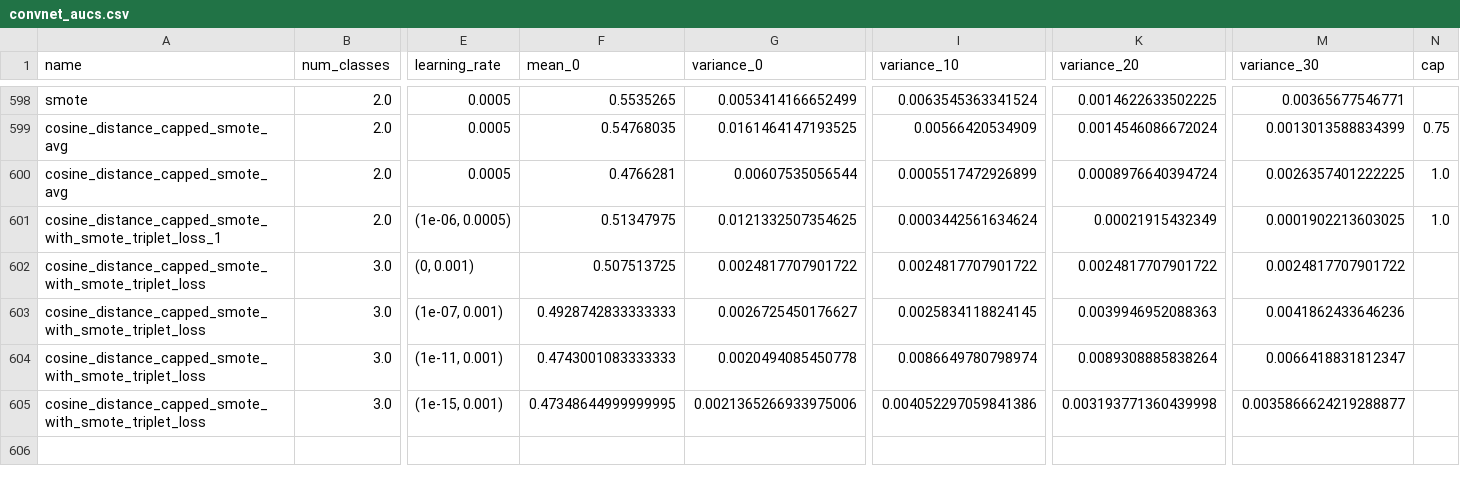
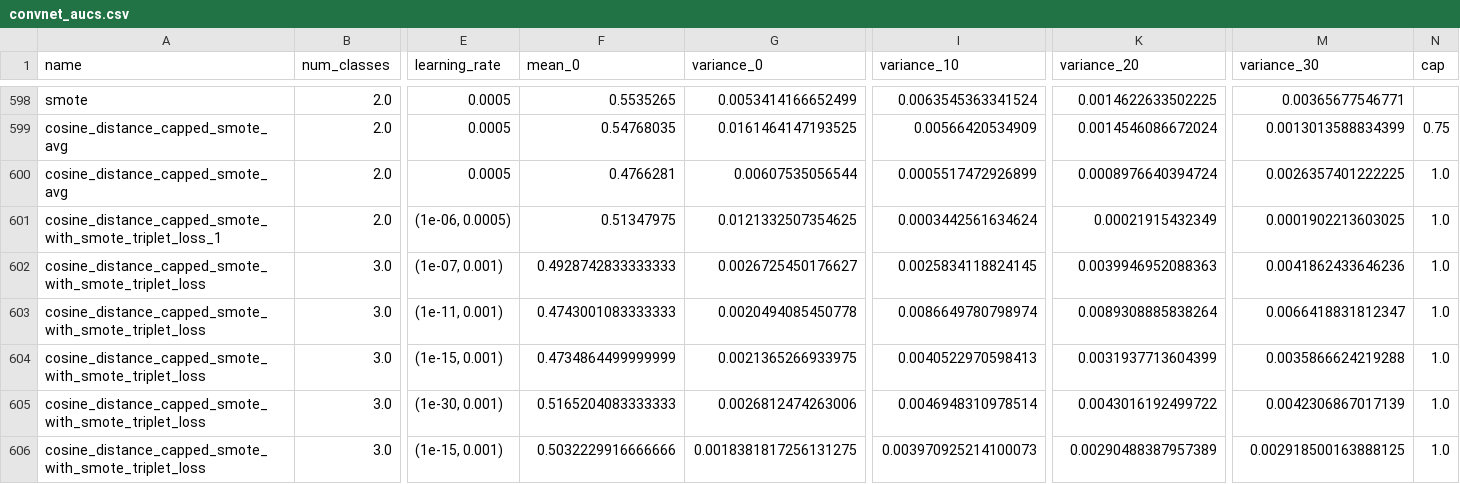
Before and after one commit to clee818/class-sample-research, a CSV file: results/convnet_aucs.csv, drawn as a sheet; only a part is shown, gaps mark what is left out; removed rows and columns are numbered as before the commit, all else as after; rows hold the shown columns only; the diff names each change by its address in the sheet, - before the commit and + after, or states it on an @@ line.

Commit message:
modified triplet loss code

```diff
--- a/results/convnet_aucs.csv
+++ b/results/convnet_aucs.csv
-row 602: cosine_distance_capped_smote_with_smote_triplet_loss | 3.0 | (0, 0.001) | 0.507513725 | 0.0024817707901722 | 0.0024817707901722 | 0.0024817707901722 | 0.0024817707901722
-N602:N604 (cap): (empty)
+N602:N604 (cap): 1.0
-F604 (mean_0): 0.47348644999999995
+F604 (mean_0): 0.4734864499999999
-G604 (variance_0): 0.0021365266933975006
+G604 (variance_0): 0.0021365266933975
-I604 (variance_10): 0.004052297059841386
+I604 (variance_10): 0.0040522970598413
-K604 (variance_20): 0.003193771360439998
+K604 (variance_20): 0.0031937713604399
-M604 (variance_30): 0.0035866624219288877
+M604 (variance_30): 0.0035866624219288
+row 605: cosine_distance_capped_smote_with_smote_triplet_loss | 3.0 | (1e-30, 0.001) | 0.5165204083333333 | 0.0026812474263006 | 0.0046948310978514 | 0.0043016192499722 | 0.0042306867017139 | 1.0
+row 606: cosine_distance_capped_smote_with_smote_triplet_loss | 3.0 | (1e-15, 0.001) | 0.5032229916666666 | 0.0018381817256131275 | 0.003970925214100073 | 0.00290488387957389 | 0.002918500163888125 | 1.0
```
Also changed, not shown: 2 other files.
